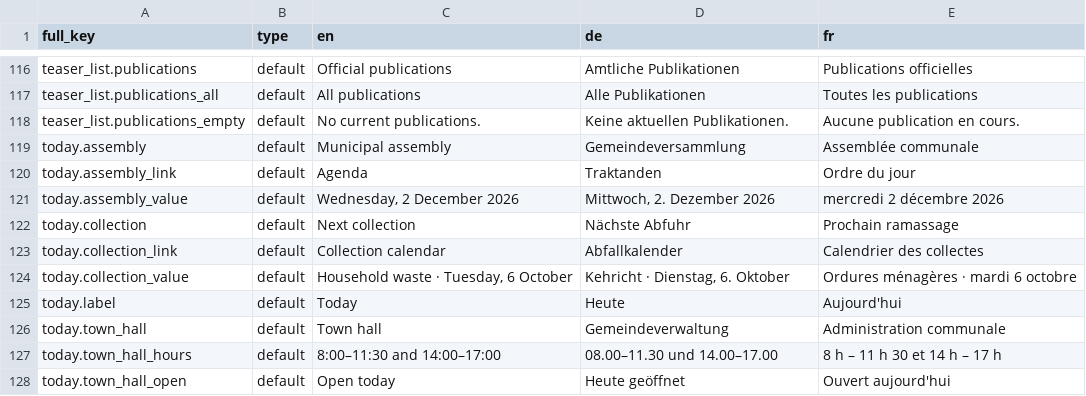
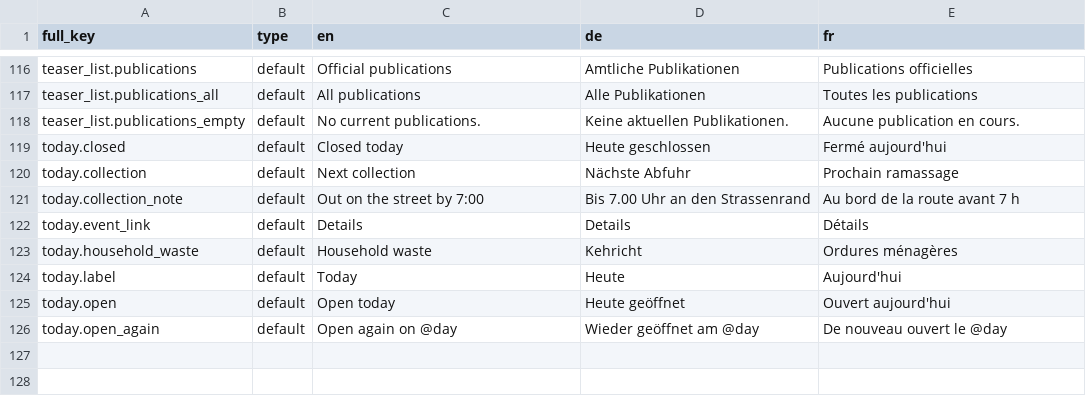
Before and after one commit to blokkli/editor, a CSV file: drupal/content/texts.csv, drawn as a sheet; only a part is shown, gaps mark what is left out.

```diff
--- a/drupal/content/texts.csv
+++ b/drupal/content/texts.csv
@@ -118,11 +118,9 @@ teaser_list.publications_all;default;All publications;Alle Publikationen;Toutes
 teaser_list.publications_empty;default;No current publications.;Keine aktuellen Publikationen.;Aucune publication en cours.
-today.assembly;default;Municipal assembly;Gemeindeversammlung;Assemblée communale
-today.assembly_link;default;Agenda;Traktanden;Ordre du jour
-today.assembly_value;default;Wednesday, 2 December 2026;Mittwoch, 2. Dezember 2026;mercredi 2 décembre 2026
+today.closed;default;Closed today;Heute geschlossen;Fermé aujourd'hui
 today.collection;default;Next collection;Nächste Abfuhr;Prochain ramassage
-today.collection_link;default;Collection calendar;Abfallkalender;Calendrier des collectes
-today.collection_value;default;Household waste · Tuesday, 6 October;Kehricht · Dienstag, 6. Oktober;Ordures ménagères · mardi 6 octobre
+today.collection_note;default;Out on the street by 7:00;Bis 7.00 Uhr an den Strassenrand;Au bord de la route avant 7 h
+today.event_link;default;Details;Details;Détails
+today.household_waste;default;Household waste;Kehricht;Ordures ménagères
 today.label;default;Today;Heute;Aujourd'hui
-today.town_hall;default;Town hall;Gemeindeverwaltung;Administration communale
-today.town_hall_hours;default;8:00–11:30 and 14:00–17:00;08.00–11.30 und 14.00–17.00;8 h – 11 h 30 et 14 h – 17 h
-today.town_hall_open;default;Open today;Heute geöffnet;Ouvert aujourd'hui
+today.open;default;Open today;Heute geöffnet;Ouvert aujourd'hui
+today.open_again;default;Open again on @day;Wieder geöffnet am @day;De nouveau ouvert le @day
```
Also changed, not shown: 25 other files.
